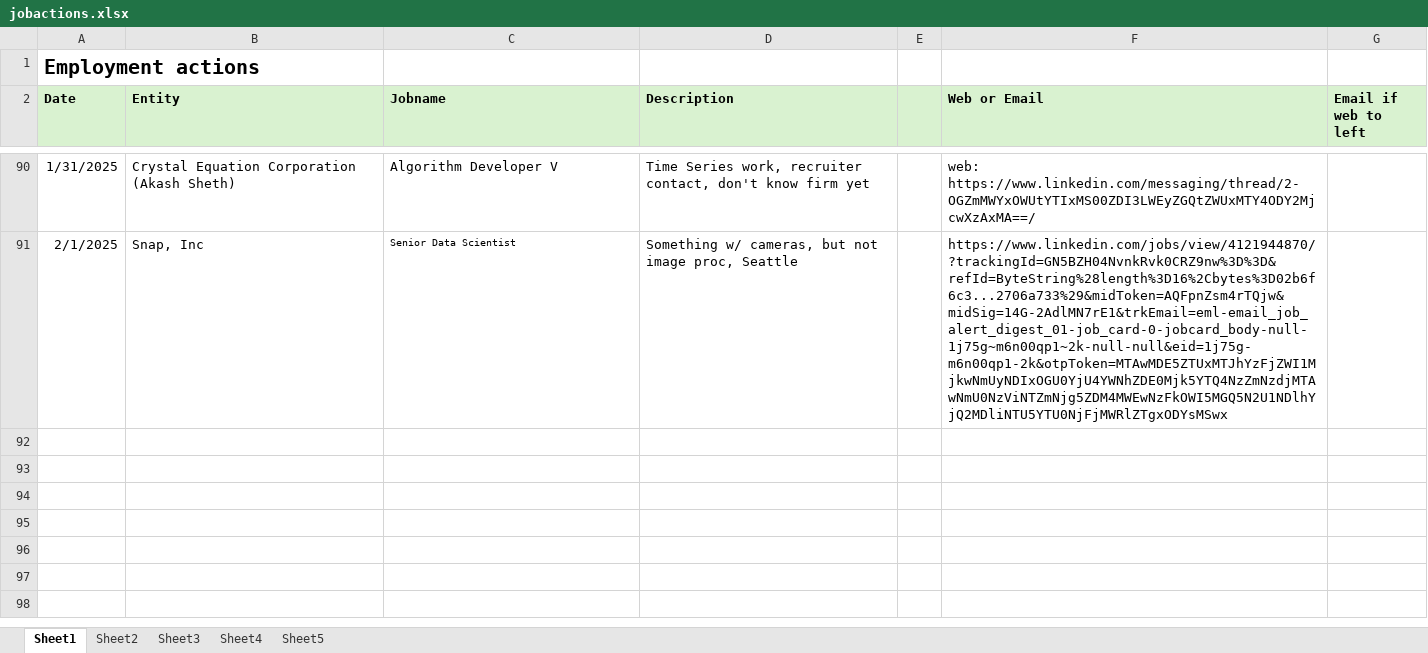
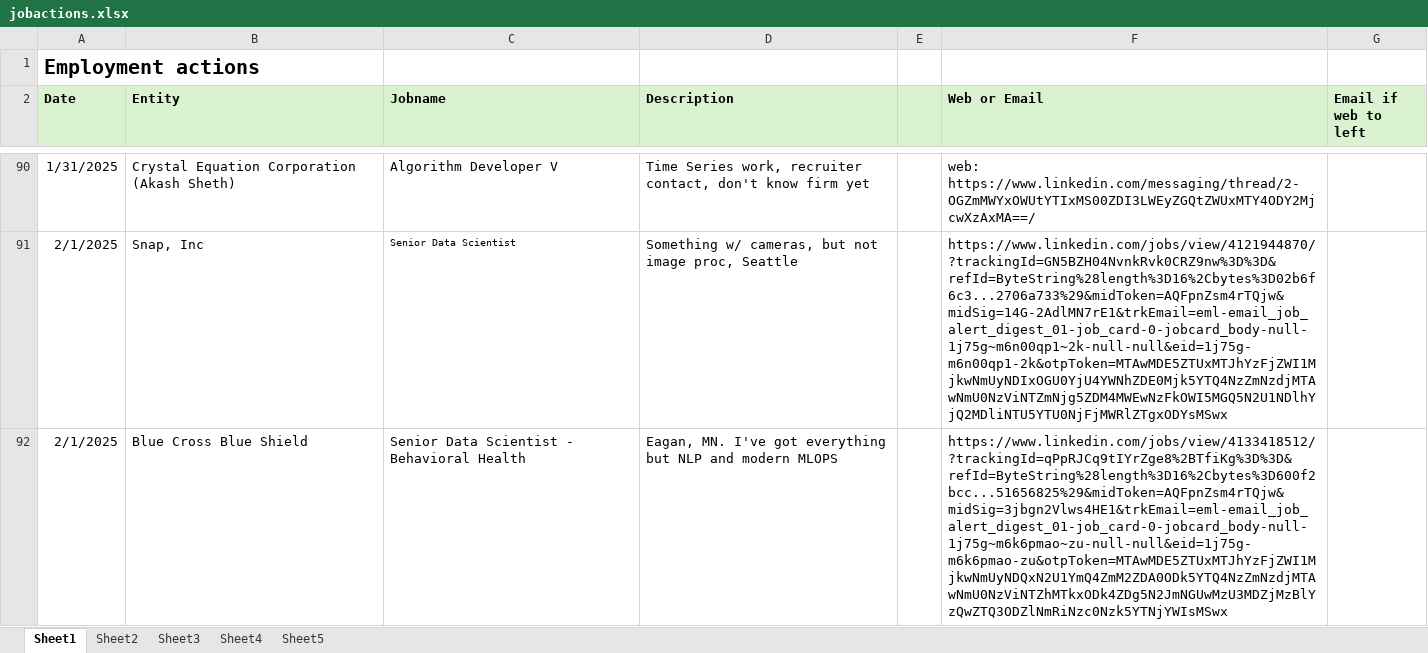
Before and after one commit to notuntoward/ref, an Excel workbook: obsidian/Obsidian Share Vault/Work/Between Jobs/QCELLs offboarding/attachments/jobactions.xlsx, sheet Sheet1, drawn as a sheet; only a part is shown, gaps mark what is left out; values as stored, in another font and other column widths than the file's, no borders; the diff names each change by its address in the sheet, - before the commit and + after, or states it on an @@ line.

Commit message:
obsidian backup auto: 2025-02-01 22:41:34
Affected files:
obsidian/Obsidian Share Vault/Work/Between Jobs/QCELLs offboarding/attachments/jobactions.xlsx

```diff
--- a/obsidian/Obsidian Share Vault/Work/Between Jobs/QCELLs offboarding/attachments/jobactions.xlsx (sheet Sheet1)
+++ b/obsidian/Obsidian Share Vault/Work/Between Jobs/QCELLs offboarding/attachments/jobactions.xlsx (sheet Sheet1)
+row 92: 2/1/2025 | Blue Cross Blue Shield | Senior Data Scientist - Behavioral Health | Eagan, MN. I've got everything but NLP and modern MLOPS |  | https://www.linkedin.com/jobs/view/4133418512/?trackingId=qPpRJCq9tIYrZge8%2BTfiKg%3D%3D&refId=ByteString%28length%3D16%2Cbytes%3D600f2bcc...51656825%29&midToken=AQFpnZsm4rTQjw&midSig=3jbgn2Vlws4HE1&trkEmail=eml-email_job_alert_digest_01-job_card-0-jobcard_body-null-1j75g~m6k6pmao~zu-null-null&eid=1j75g-m6k6pmao-zu&otpToken=MTAwMDE5ZTUxMTJhYzFjZWI1MjkwNmUyNDQxN2U1YmQ4ZmM2ZDA0ODk5YTQ4NzZmNzdjMTAwNmU0NzViNTZhMTkxODk4ZDg5N2JmNGUwMzU3MDZjMzBlYzQwZTQ3ODZlNmRiNzc0Nzk5YTNjYWIsMSwx
```
